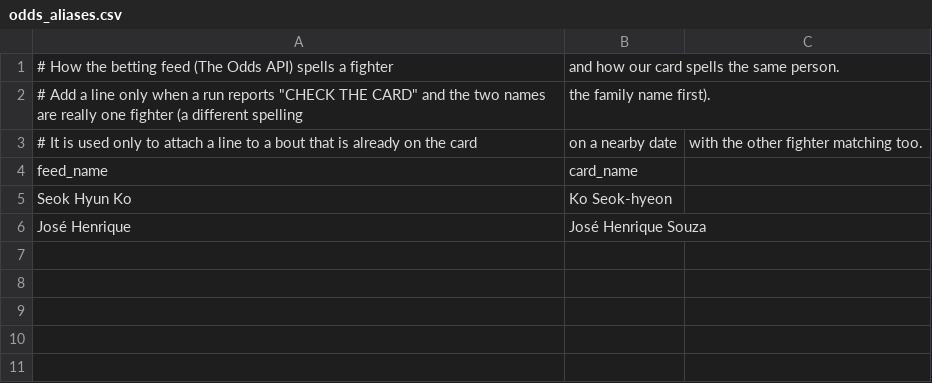
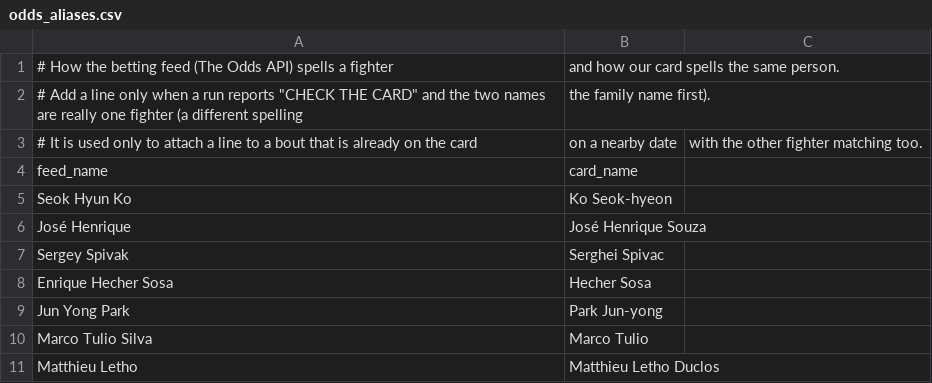
Before and after one commit to slixz7/ufc-project, a CSV file: upcoming/odds_aliases.csv, drawn as a sheet.

Commit message:
Aliases for the Dec 5, Dec 12, Jan 16 and Jan 23 cards

```diff
--- a/upcoming/odds_aliases.csv
+++ b/upcoming/odds_aliases.csv
@@ -6 +6,6 @@ Seok Hyun Ko,Ko Seok-hyeon
 José Henrique,José Henrique Souza
+Sergey Spivak,Serghei Spivac
+Enrique Hecher Sosa,Hecher Sosa
+Jun Yong Park,Park Jun-yong
+Marco Tulio Silva,Marco Tulio
+Matthieu Letho,Matthieu Letho Duclos
```
Also changed, not shown: upcoming/aliases.csv.
